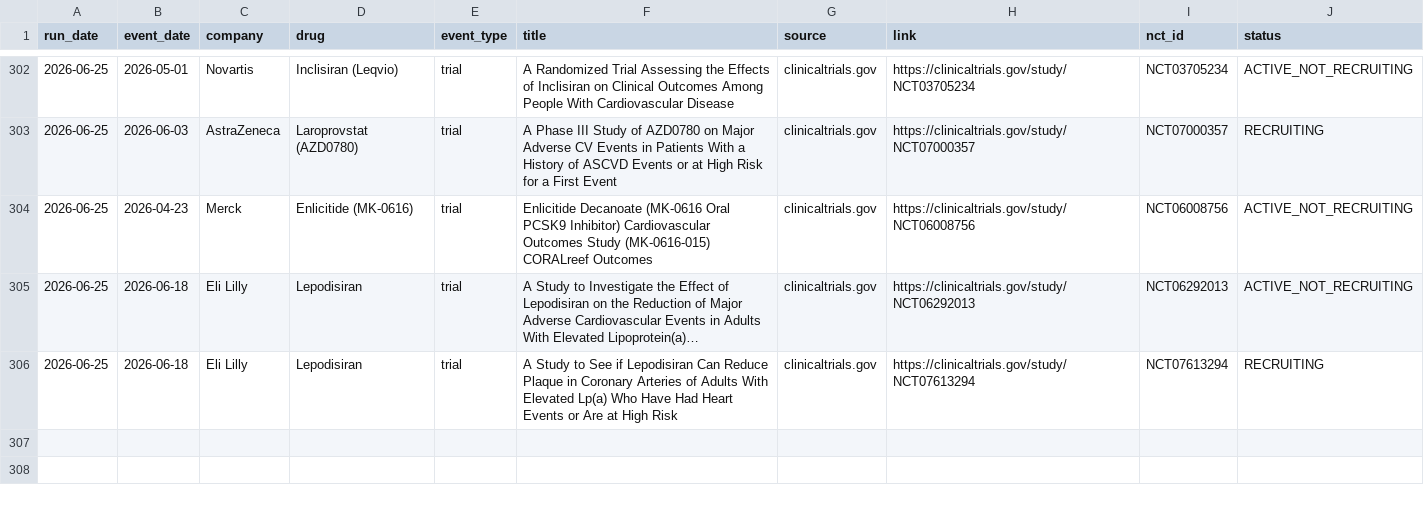
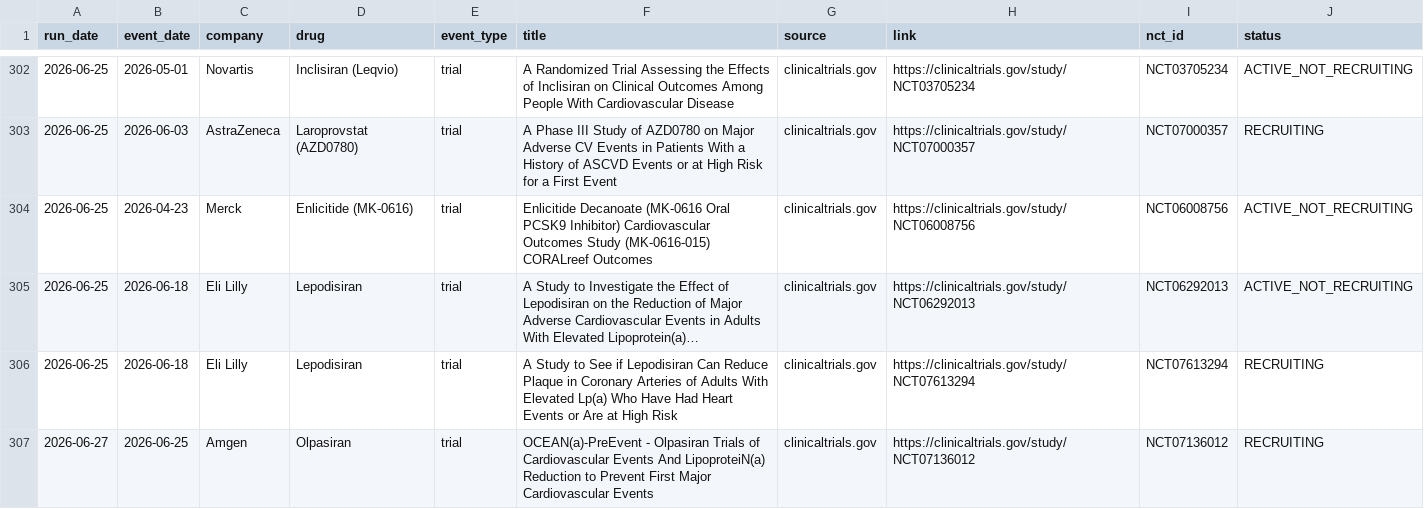
Before and after one commit to rubioisabel134-ai/ACS-dashboard, a CSV file: data/intel-news-log.csv, drawn as a sheet; only a part is shown, gaps mark what is left out; long unchanged cells end in ….

```diff
--- a/data/intel-news-log.csv
+++ b/data/intel-news-log.csv
@@ -306 +306,2 @@ run_date,event_date,company,drug,event_type,title,source,link,nct_id,status
 2026-06-25,2026-06-18,Eli Lilly,Lepodisiran,trial,A Study to See if Lepodisiran Can Reduce Plaque in Coronary Arteries of Adults With Elevated Lp(a) Who Have Had Heart Events or Are at High Risk,clinicaltrials.gov,https://clinicaltrials.gov/study/NCT07613294,NCT07613294,RECRUITING
+2026-06-27,2026-06-25,Amgen,Olpasiran,trial,OCEAN(a)-PreEvent - Olpasiran Trials of Cardiovascular Events And LipoproteiN(a) Reduction to Prevent First Major Cardiovascular Events,clinicaltrials.gov,https://clinicaltrials.gov/study/NCT07136012,NCT07136012,RECRUITING
```
Also changed, not shown: 3 other files.
